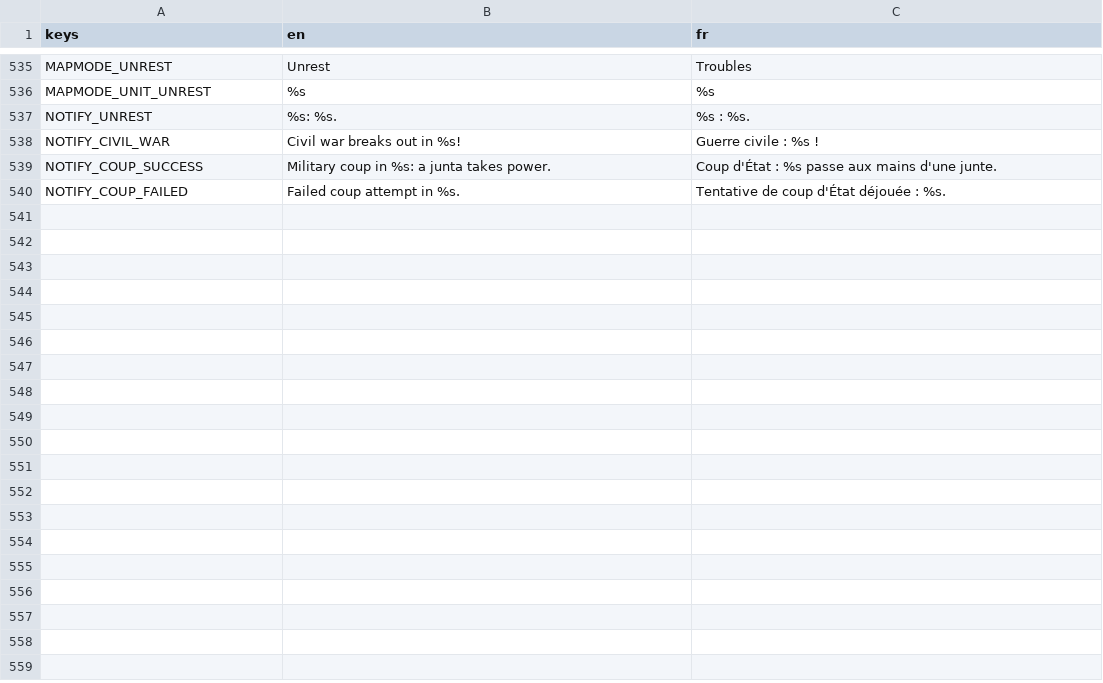
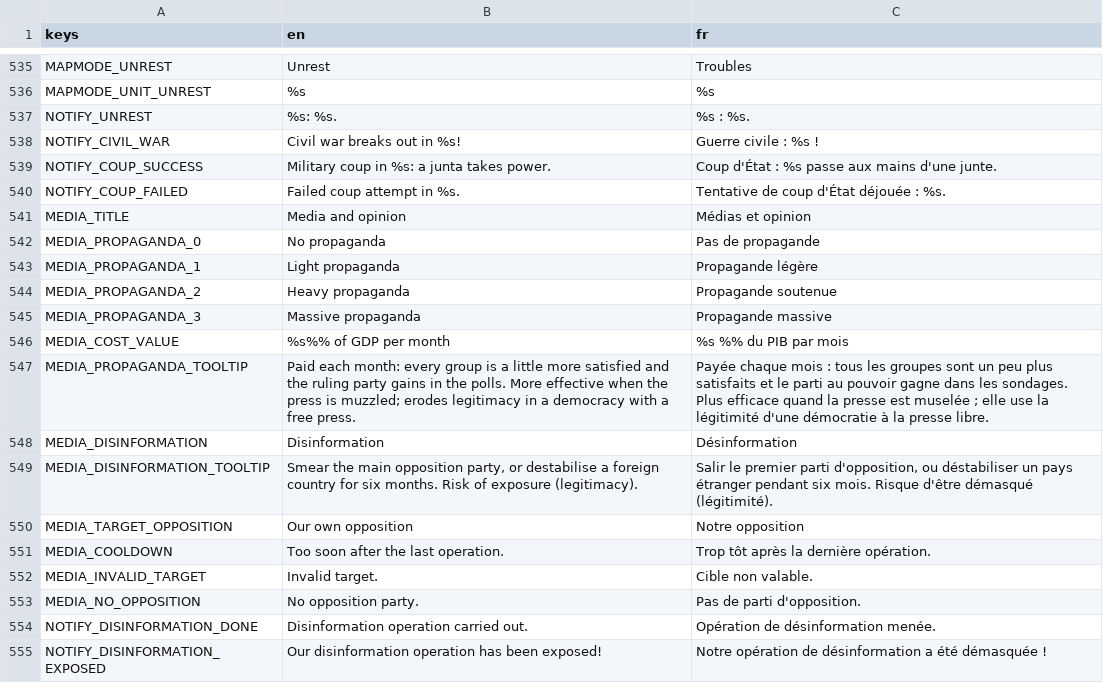
Before and after one commit to Chronos8001/Statecraft, a CSV file: data/localization/ui.csv, drawn as a sheet; only a part is shown, gaps mark what is left out; the diff names each change by its address in the sheet, - before the commit and + after, or states it on an @@ line.

Commit message:
feat(ui): ajouter la section Médias et opinion

```diff
--- a/data/localization/ui.csv
+++ b/data/localization/ui.csv
+row 541: MEDIA_TITLE | Media and opinion | Médias et opinion
+row 542: MEDIA_PROPAGANDA_0 | No propaganda | Pas de propagande
+row 543: MEDIA_PROPAGANDA_1 | Light propaganda | Propagande légère
+row 544: MEDIA_PROPAGANDA_2 | Heavy propaganda | Propagande soutenue
+row 545: MEDIA_PROPAGANDA_3 | Massive propaganda | Propagande massive
+row 546: MEDIA_COST_VALUE | %s%% of GDP per month | %s %% du PIB par mois
+row 547: MEDIA_PROPAGANDA_TOOLTIP | Paid each month: every group is a little more satisfied and the ruling party gains in the polls. More effective when the press is muzzled; erodes legitimacy in a democracy with a free press. | Payée chaque mois : tous les groupes sont un peu plus satisfaits et le parti au pouvoir gagne dans les sondages. Plus efficace quand la presse est muselée ; elle use la légitimité d'une démocratie à la presse libre.
+row 548: MEDIA_DISINFORMATION | Disinformation | Désinformation
+row 549: MEDIA_DISINFORMATION_TOOLTIP | Smear the main opposition party, or destabilise a foreign country for six months. Risk of exposure (legitimacy). | Salir le premier parti d'opposition, ou déstabiliser un pays étranger pendant six mois. Risque d'être démasqué (légitimité).
+row 550: MEDIA_TARGET_OPPOSITION | Our own opposition | Notre opposition
+row 551: MEDIA_COOLDOWN | Too soon after the last operation. | Trop tôt après la dernière opération.
+row 552: MEDIA_INVALID_TARGET | Invalid target. | Cible non valable.
+row 553: MEDIA_NO_OPPOSITION | No opposition party. | Pas de parti d'opposition.
+row 554: NOTIFY_DISINFORMATION_DONE | Disinformation operation carried out. | Opération de désinformation menée.
+row 555: NOTIFY_DISINFORMATION_EXPOSED | Our disinformation operation has been exposed! | Notre opération de désinformation a été démasquée !
```
Also changed, not shown: 3 other files.
